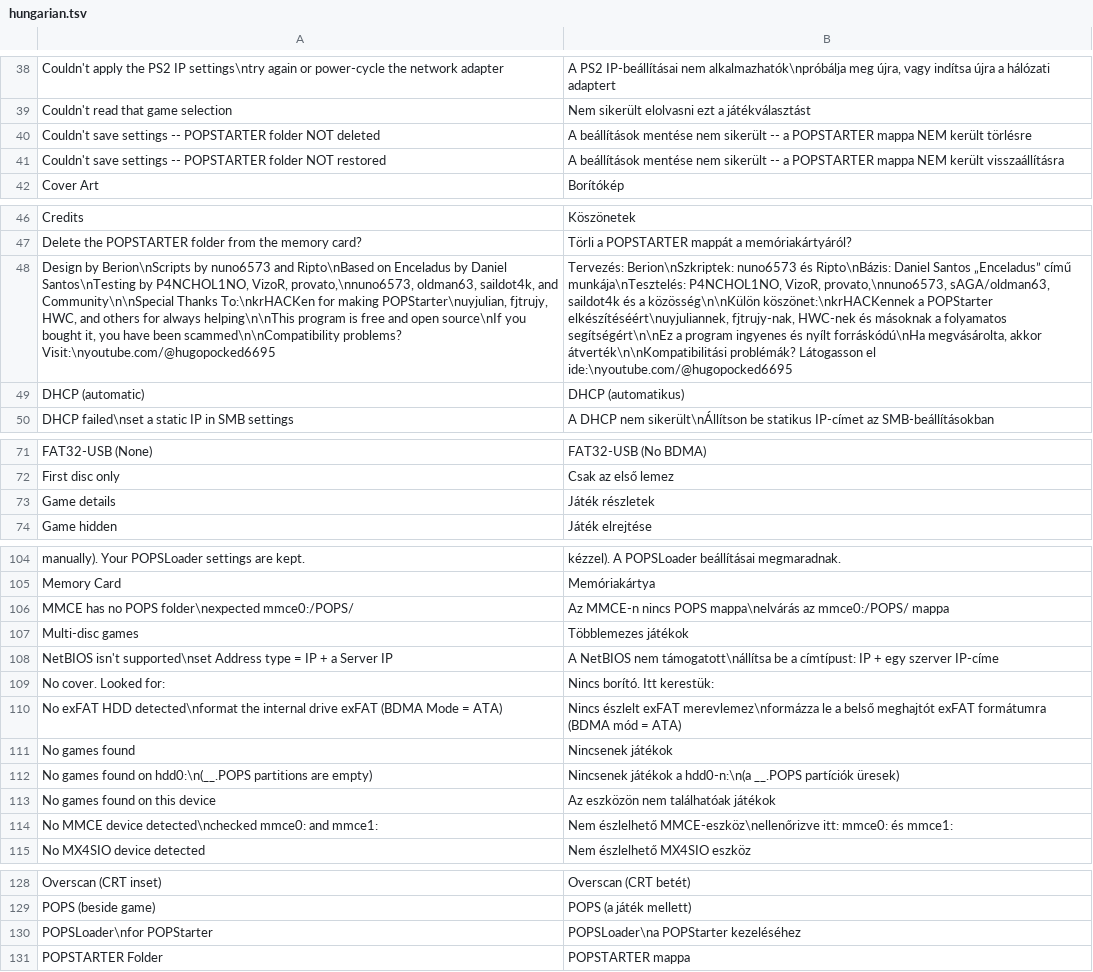
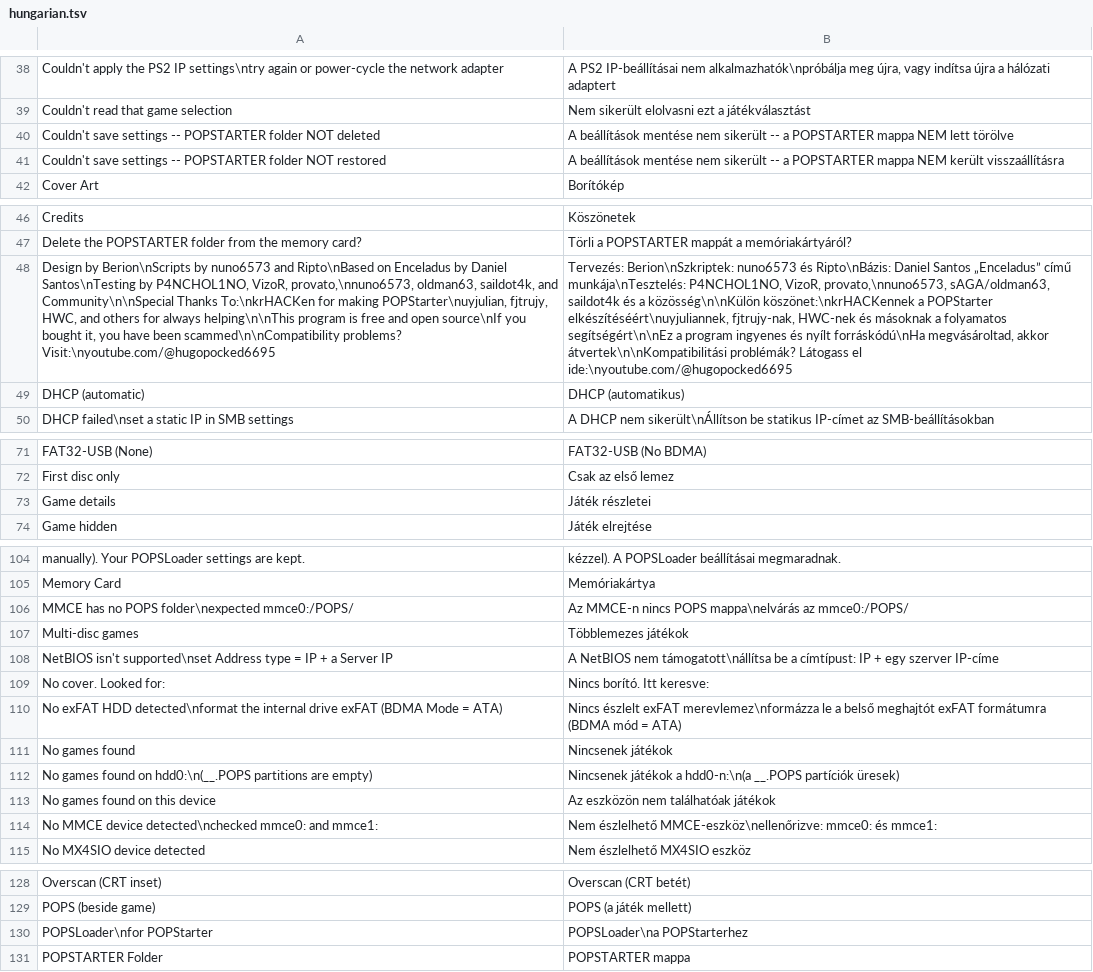
Before and after one commit to NathanNeurotic/POPSLoader, a TSV file: docs/translations/hungarian.tsv, drawn as a sheet; only a part is shown, gaps mark what is left out; the diff covers the shown part only; the diff names each change by its address in the sheet, - before the commit and + after, or states it on an @@ line.

```diff
--- a/docs/translations/hungarian.tsv
+++ b/docs/translations/hungarian.tsv
-B40: …mappa NEM került törlésre
+B40: …mappa NEM lett törölve
-B48: …nyílt forráskódú\nHa megvásárolta, akkor átverték\n\nKompatibilitási problémák? Látogasson el ide:\nyoutube.com/@hugopocked6695
+B48: …nyílt forráskódú\nHa megvásároltad, akkor átvertek\n\nKompatibilitási problémák? Látogass el ide:\nyoutube.com/@hugopocked6695
-B73: Játék részletek
+B73: Játék részletei
-B106: …az mmce0:/POPS/ mappa
+B106: …az mmce0:/POPS/
-B109: Nincs borító. Itt kerestük:
+B109: Nincs borító. Itt keresve:
-B114: Nem észlelhető MMCE-eszköz\nellenőrizve itt: mmce0: és…
+B114: Nem észlelhető MMCE-eszköz\nellenőrizve: mmce0: és…
-B130: POPSLoader\na POPStarter kezeléséhez
+B130: POPSLoader\na POPStarterhez
```
Also changed, not shown: 4 removed rows and 10 edited cells elsewhere in this file, 1 other file.
